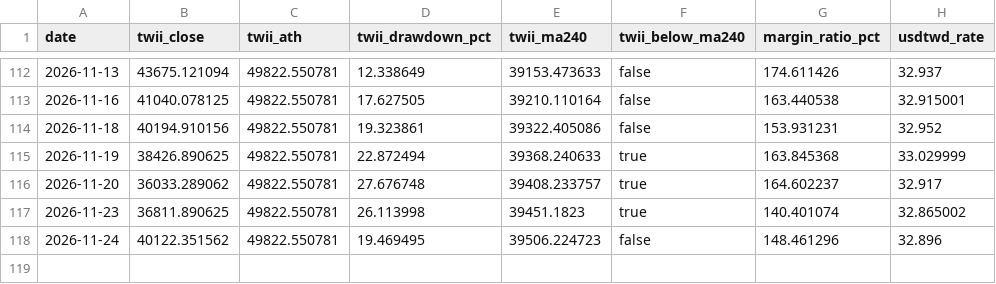
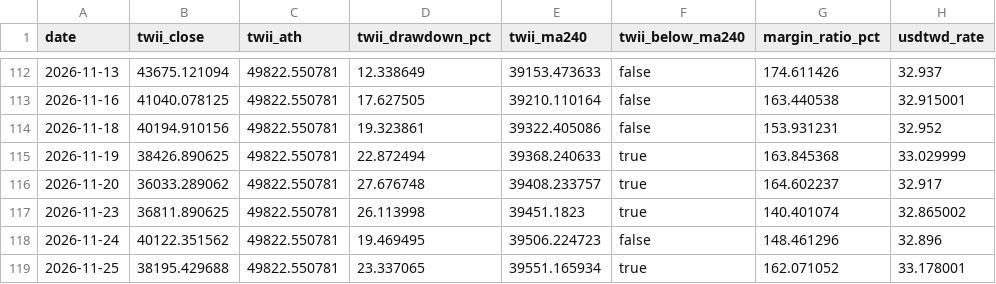
Before and after one commit to wayjustway-ops/Stock_Notice, a CSV file: history/tw_history.csv, drawn as a sheet; only a part is shown, gaps mark what is left out.

```diff
--- a/history/tw_history.csv
+++ b/history/tw_history.csv
@@ -118 +118,2 @@ date,twii_close,twii_ath,twii_drawdown_pct,twii_ma240,twii_below_ma240,margin_ra
 2026-11-24,40122.351562,49822.550781,19.469495,39506.224723,false,148.461296,32.896
+2026-11-25,38195.429688,49822.550781,23.337065,39551.165934,true,162.071052,33.178001
```
Also changed, not shown: 1 other file.
